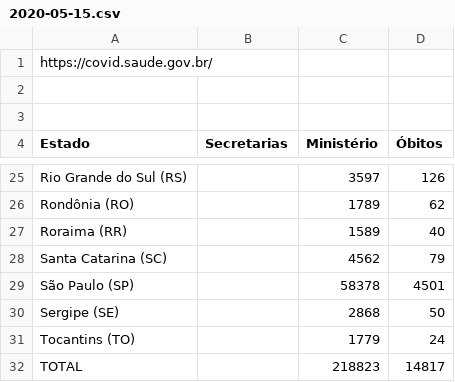
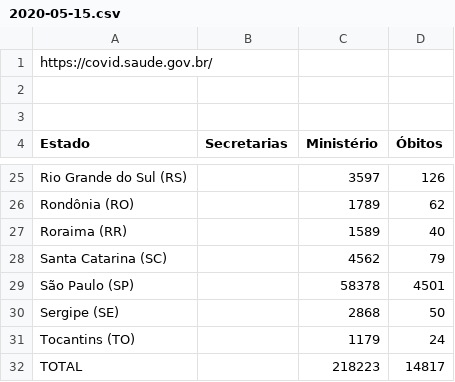
Before and after one commit to peixebabel/COVID-19, a CSV file: data/2020-05-15.csv, drawn as a sheet; only a part is shown, gaps mark what is left out.

```diff
--- a/data/2020-05-15.csv
+++ b/data/2020-05-15.csv
@@ -30,3 +30,3 @@ São Paulo (SP),,58378,4501
 Sergipe (SE),,2868,50
-Tocantins (TO),,1779,24
-TOTAL,,218823,14817
+Tocantins (TO),,1179,24
+TOTAL,,218223,14817
```
Also changed, not shown: data/2020-06-17.csv, 1 other file.
